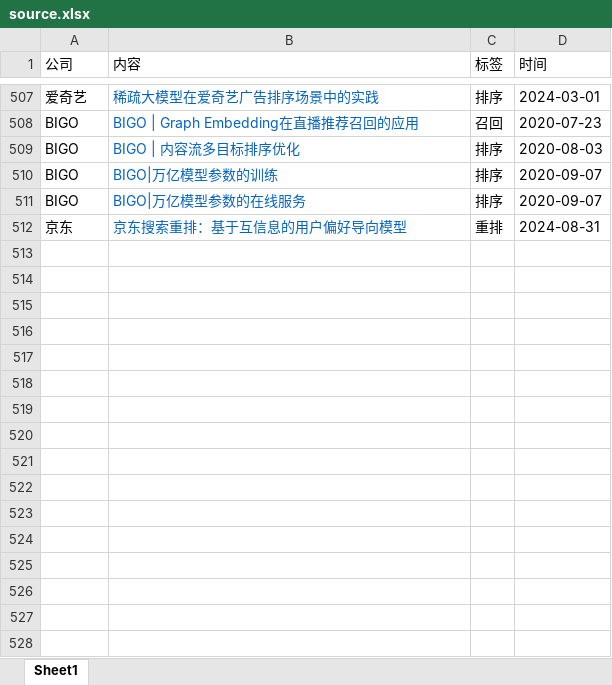
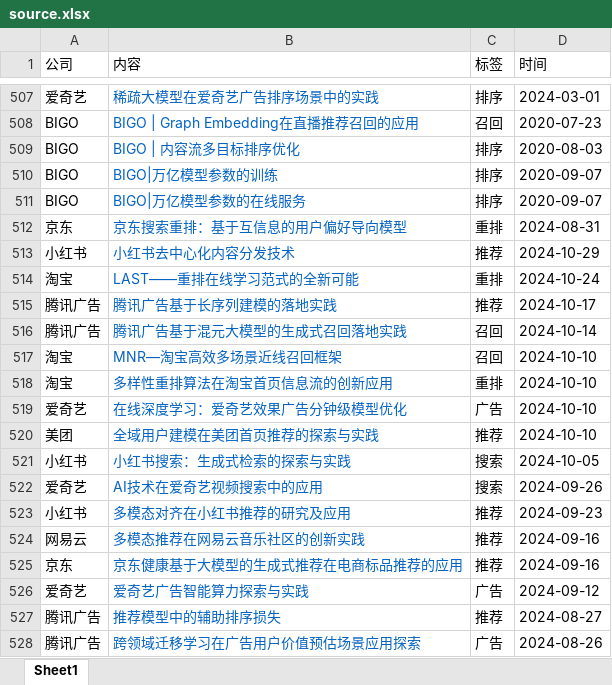
Before and after one commit to Doragd/Algorithm-Practice-in-Industry, an Excel workbook: source.xlsx, sheet Sheet1, drawn as a sheet; only a part is shown, gaps mark what is left out; values as stored, in another font and other column widths than the file's, no borders; the diff names each change by its address in the sheet, - before the commit and + after, or states it on an @@ line.

```diff
--- a/source.xlsx (sheet Sheet1)
+++ b/source.xlsx (sheet Sheet1)
+row 513: 小红书 | 小红书去中心化内容分发技术 | 推荐 | 2024-10-29
+row 514: 淘宝 | LAST——重排在线学习范式的全新可能 | 重排 | 2024-10-24
+row 515: 腾讯广告 | 腾讯广告基于长序列建模的落地实践 | 推荐 | 2024-10-17
+row 516: 腾讯广告 | 腾讯广告基于混元大模型的生成式召回落地实践 | 召回 | 2024-10-14
+row 517: 淘宝 | MNR—淘宝高效多场景近线召回框架 | 召回 | 2024-10-10
+row 518: 淘宝 | 多样性重排算法在淘宝首页信息流的创新应用 | 重排 | 2024-10-10
+row 519: 爱奇艺 | 在线深度学习：爱奇艺效果广告分钟级模型优化 | 广告 | 2024-10-10
+row 520: 美团 | 全域用户建模在美团首页推荐的探索与实践 | 推荐 | 2024-10-10
+row 521: 小红书 | 小红书搜索：生成式检索的探索与实践 | 搜索 | 2024-10-05
+row 522: 爱奇艺 | AI技术在爱奇艺视频搜索中的应用 | 搜索 | 2024-09-26
+row 523: 小红书 | 多模态对齐在小红书推荐的研究及应用 | 推荐 | 2024-09-23
+row 524: 网易云 | 多模态推荐在网易云音乐社区的创新实践 | 推荐 | 2024-09-16
+row 525: 京东 | 京东健康基于大模型的生成式推荐在电商标品推荐的应用 | 推荐 | 2024-09-16
+row 526: 爱奇艺 | 爱奇艺广告智能算力探索与实践 | 广告 | 2024-09-12
+row 527: 腾讯广告 | 推荐模型中的辅助排序损失 | 推荐 | 2024-08-27
+row 528: 腾讯广告 | 跨领域迁移学习在广告用户价值预估场景应用探索 | 广告 | 2024-08-26
```
Also changed, not shown: 1 other file.
